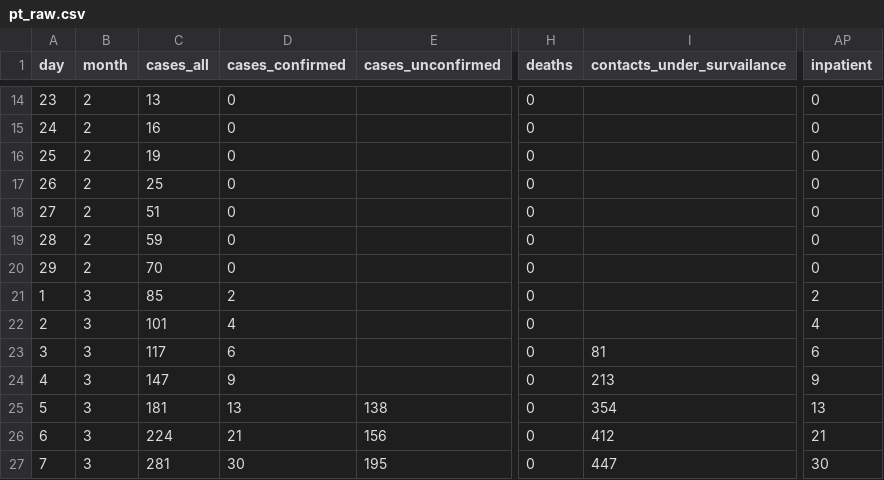
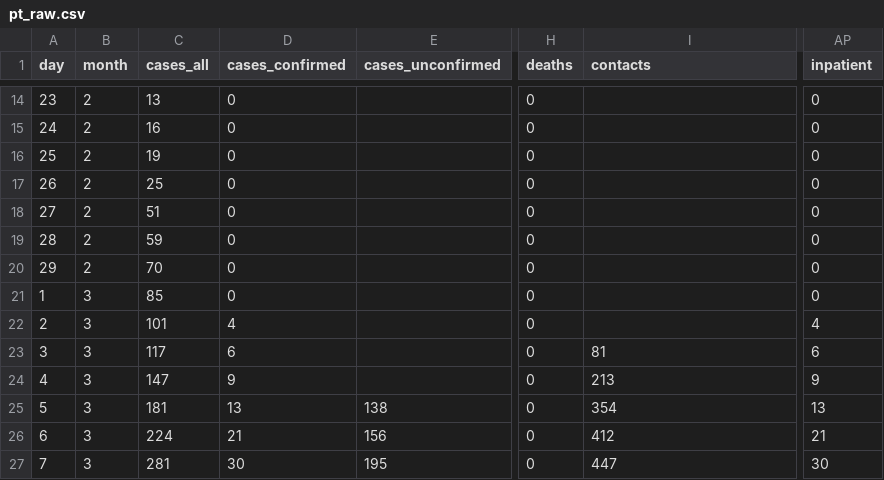
Before and after one commit to carlospramalheira/covid19, a CSV file: source/pt_raw.csv, drawn as a sheet; only a part is shown, gaps mark what is left out; the diff names each change by its address in the sheet, - before the commit and + after, or states it on an @@ line.

Commit message:
Add files via upload

```diff
--- a/source/pt_raw.csv
+++ b/source/pt_raw.csv
-I1: contacts_under_survailance
+I1: contacts
-D21 (cases_confirmed): 2
+D21 (cases_confirmed): 0
-AP21 (inpatient): 2
+AP21 (inpatient): 0
```
